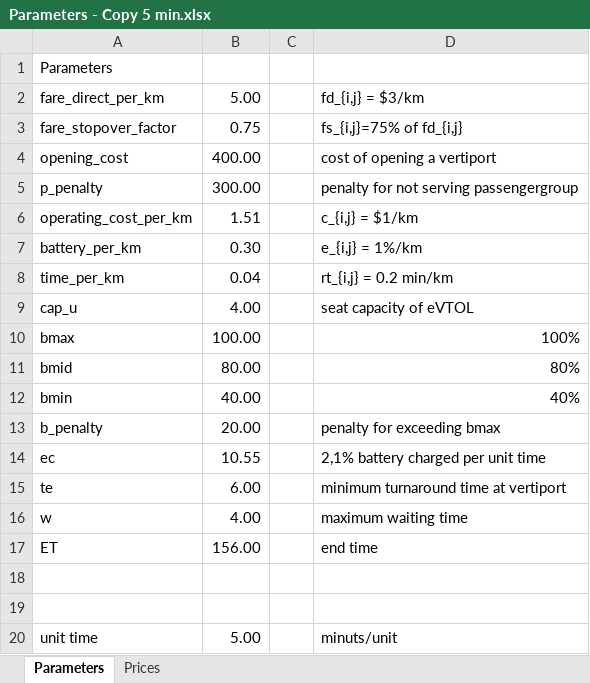
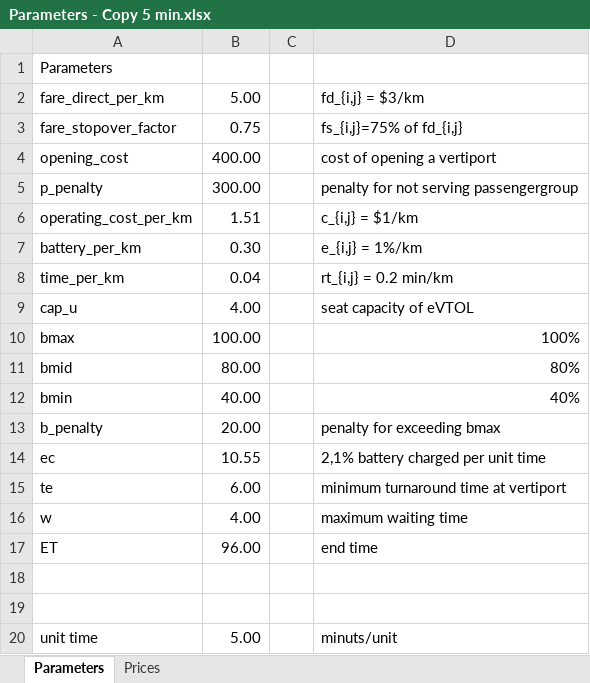
Before and after one commit to JonasHansenDTU/Master-Thesis-eVTOL, an Excel workbook: inputData/Parameters - Copy 5 min.xlsx, sheet Parameters, drawn as a sheet; values as stored, in another font and other column widths than the file's, no borders; the diff names each change by its address in the sheet, - before the commit and + after, or states it on an @@ line.

```diff
--- a/inputData/Parameters - Copy 5 min.xlsx (sheet Parameters)
+++ b/inputData/Parameters - Copy 5 min.xlsx (sheet Parameters)
-B17: 156.00
+B17: 96.00
```
Also changed, not shown: 2 other files.
